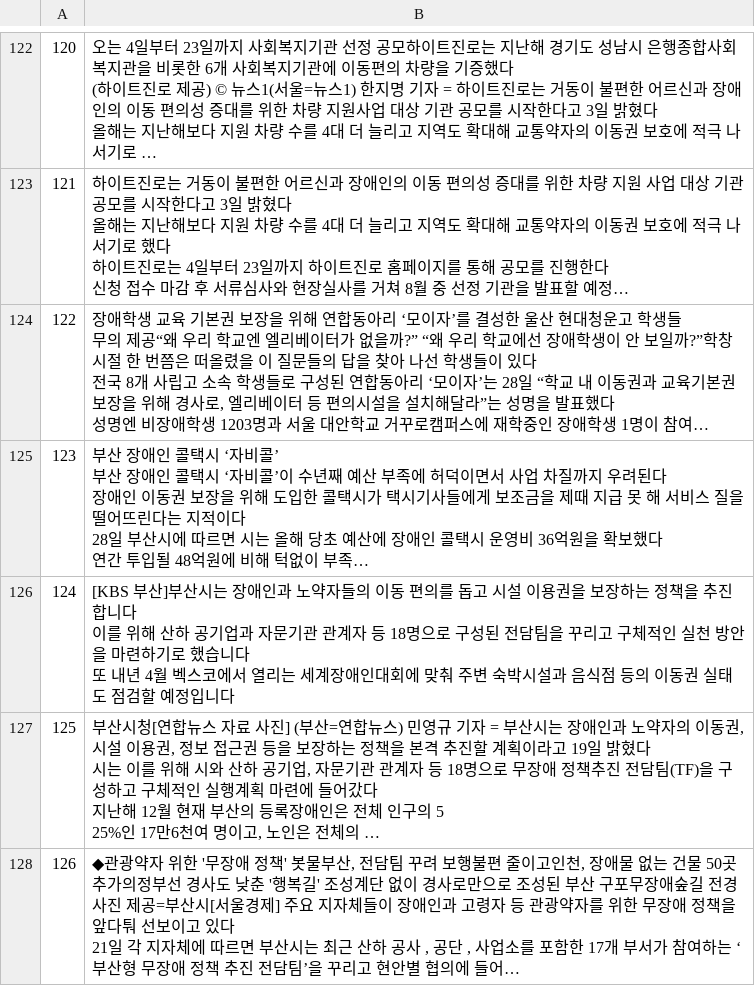
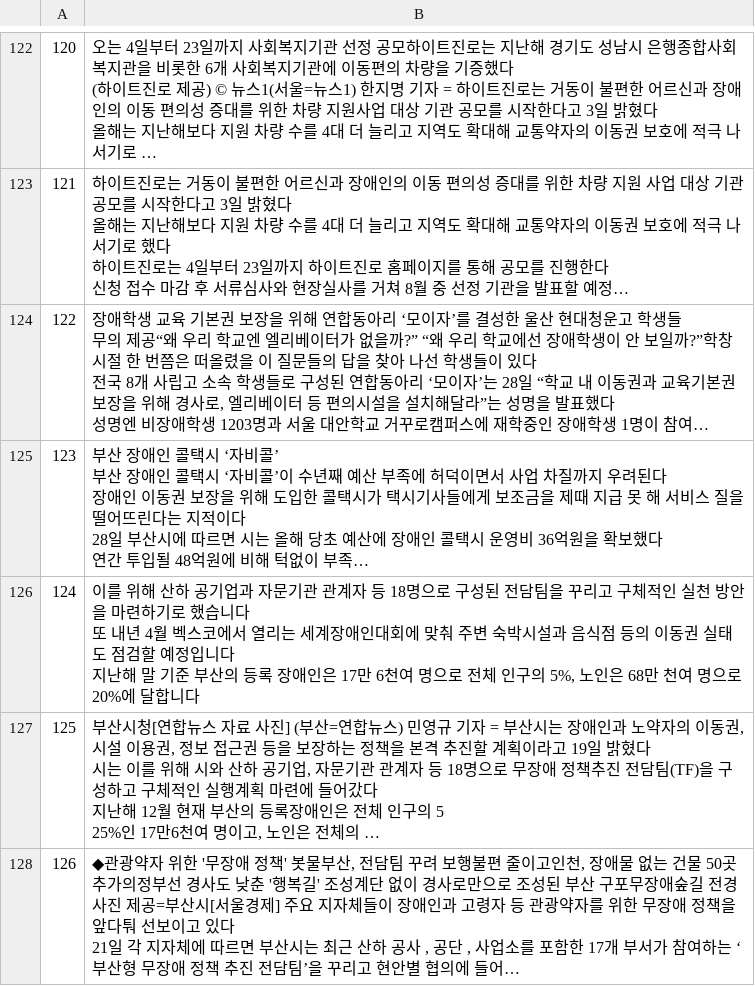
Before and after one commit to WithU-Bus/WithU-Bus, a CSV file: news_crawing/res/부산_장애인_이동권.csv, drawn as a sheet; only a part is shown, gaps mark what is left out; long unchanged cells end in …; ↵ is a line break in a cell; the diff names each change by its address in the sheet, - before the commit and + after, or states it on an @@ line.

```diff
--- a/news_crawing/res/부산_장애인_이동권.csv
+++ b/news_crawing/res/부산_장애인_이동권.csv
-B126: [KBS 부산]부산시는 장애인과 노약자들의 이동 편의를 돕고 시설 이용권을 보장하는 정책을 추진합니다 ↵ 이를 위해 산하 공기업과 자문기관 관계자 등 18명으로 구성된 전담팀을 꾸리고 구체적인 실천 방안을 마련하기로 했습니다 ↵ 또 내년 4월 벡스코에서 열리는 세계장애인대회에 맞춰 주변 숙박시설과 음식점 등의 이동권 실태도 점검할 예정입니다
+B126: 이를 위해 산하 공기업과 자문기관 관계자 등 18명으로 구성된 전담팀을 꾸리고 구체적인 실천 방안을 마련하기로 했습니다 ↵ 또 내년 4월 벡스코에서 열리는 세계장애인대회에 맞춰 주변 숙박시설과 음식점 등의 이동권 실태도 점검할 예정입니다 ↵ 지난해 말 기준 부산의 등록 장애인은 17만 6천여 명으로 전체 인구의 5%, 노인은 68만 천여 명으로 20%에 달합니다
```
Also changed, not shown: 1 other file.
